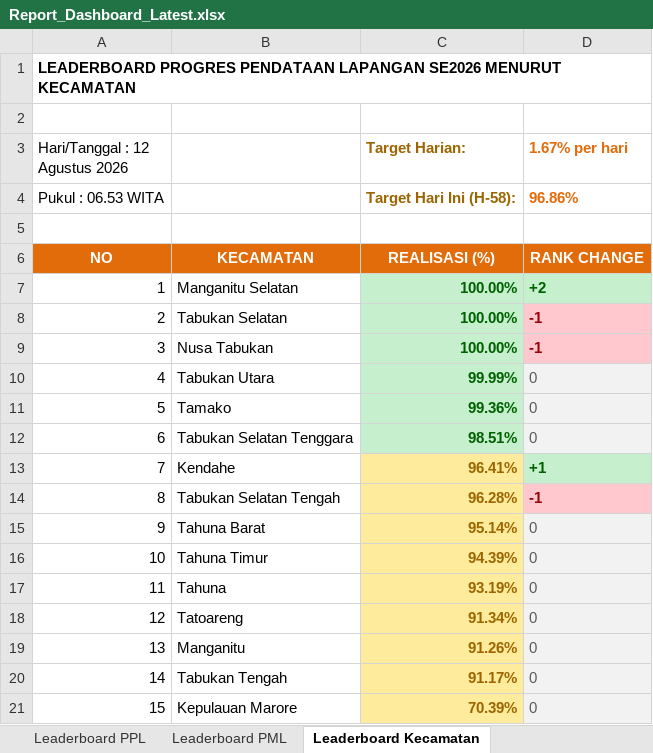
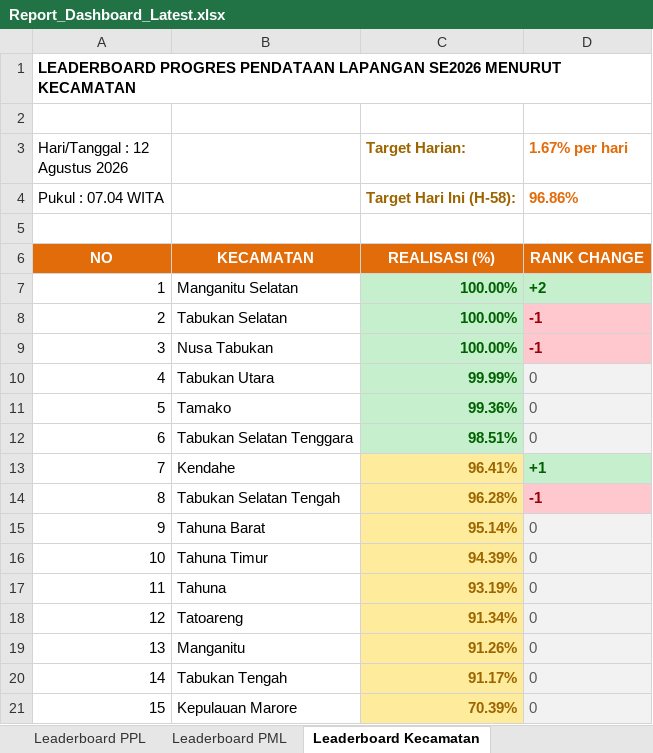
Before and after one commit to danimat15/fasih-sm-scrapper, an Excel workbook: dashboard/public/Report_Dashboard_Latest.xlsx, sheet Leaderboard Kecamatan, drawn as a sheet; values as stored, in another font and other column widths than the file's, no borders; the diff names each change by its address in the sheet, - before the commit and + after, or states it on an @@ line.

```diff
--- a/dashboard/public/Report_Dashboard_Latest.xlsx (sheet Leaderboard Kecamatan)
+++ b/dashboard/public/Report_Dashboard_Latest.xlsx (sheet Leaderboard Kecamatan)
-A4 (Hari/Tanggal : 12 Agustus 2026): Pukul : 06.53 WITA
+A4 (Hari/Tanggal : 12 Agustus 2026): Pukul : 07.04 WITA
```
Also changed, not shown: sheet Monitoring Kecamatan, sheet Leaderboard PML, sheet Leaderboard PPL, dashboard/public/Monev_Pendataan_SE2026_Morning.xlsx, dashboard/public/Report_Dashboard_Morning.xlsx, 4 other files.
